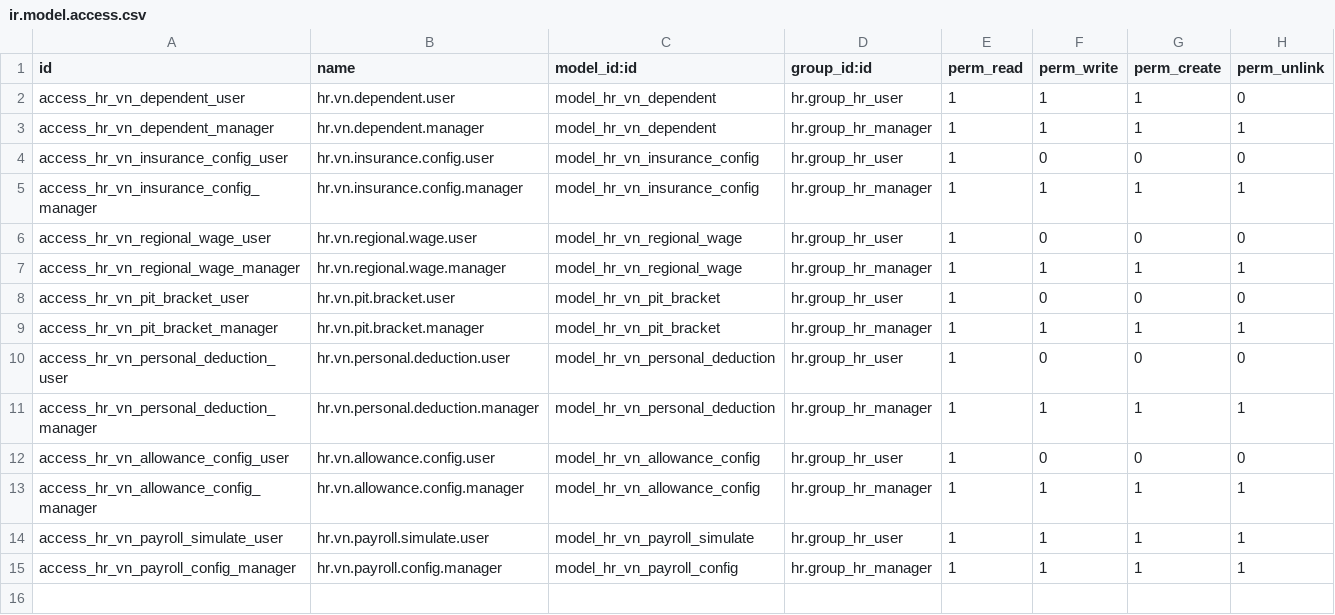
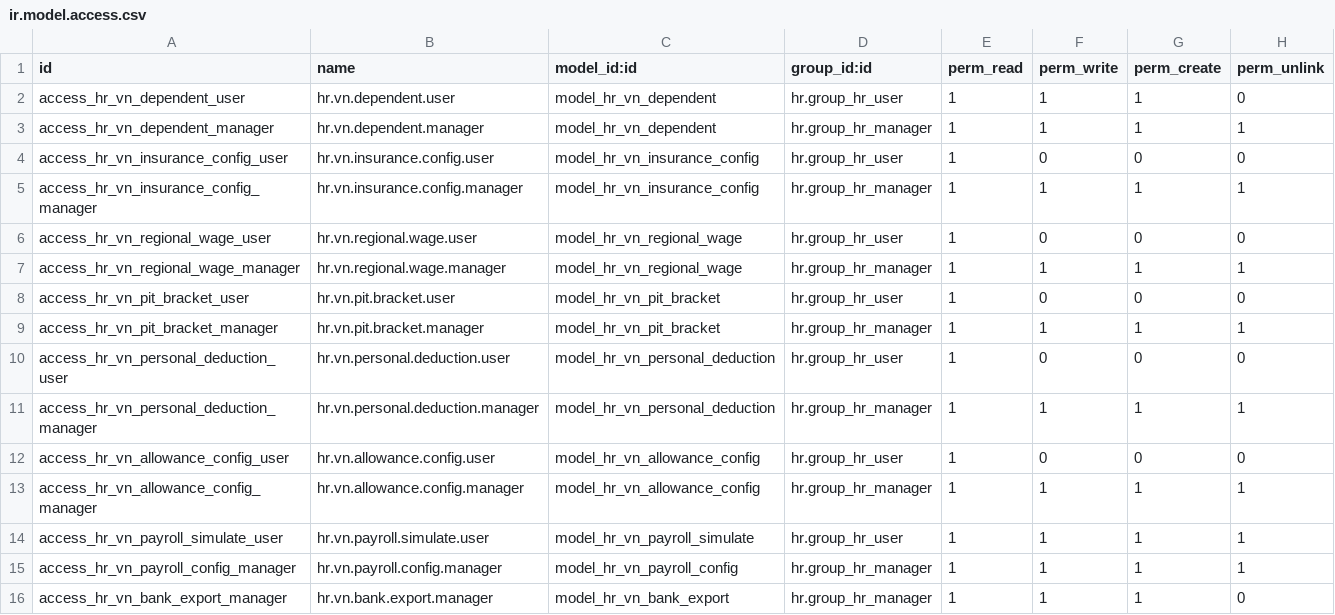
Before and after one commit to tringo2204/odoo-18, a CSV file: hr_payroll_vietnam/security/ir.model.access.csv, drawn as a sheet.

```diff
--- a/hr_payroll_vietnam/security/ir.model.access.csv
+++ b/hr_payroll_vietnam/security/ir.model.access.csv
@@ -15 +15,2 @@ access_hr_vn_payroll_simulate_user,hr.vn.payroll.simulate.user,model_hr_vn_payro
 access_hr_vn_payroll_config_manager,hr.vn.payroll.config.manager,model_hr_vn_payroll_config,hr.group_hr_manager,1,1,1,1
+access_hr_vn_bank_export_manager,hr.vn.bank.export.manager,model_hr_vn_bank_export,hr.group_hr_manager,1,1,1,0
```
Also changed, not shown: sht_hr_onboarding/security/ir.model.access.csv, sht_hr_recruitment/security/ir.model.access.csv, 50 other files.
